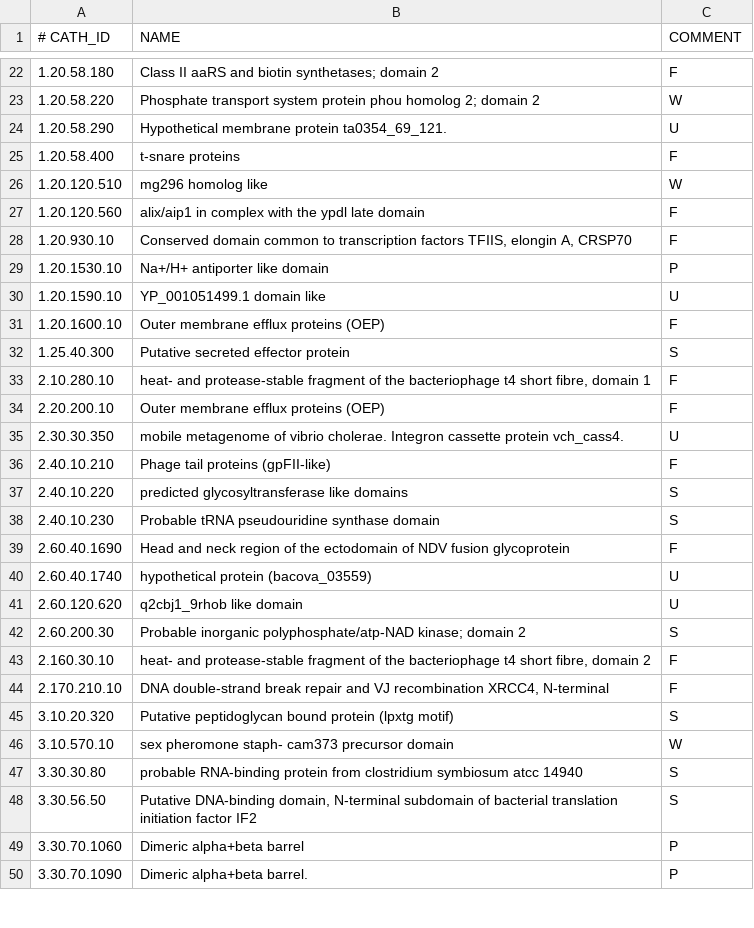
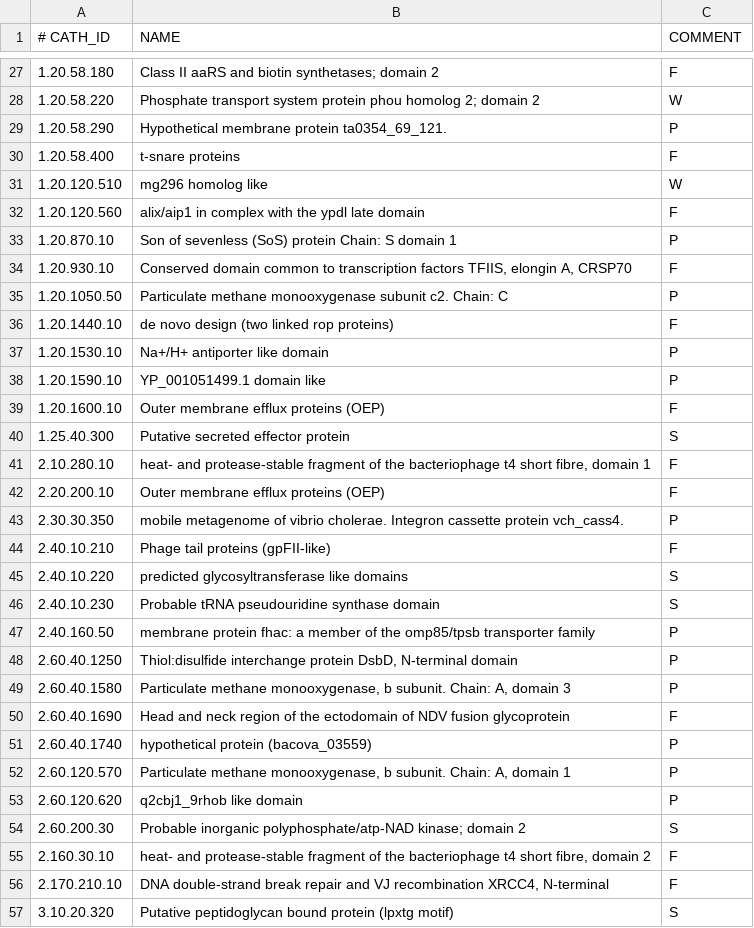
Before and after one commit to CATH-summer-2018/SFAM-renaming, a TSV file: results/flagged.tsv, drawn as a sheet; only a part is shown, gaps mark what is left out; the shorter side is filled out with more unchanged rows; the diff covers the shown part only.

```diff
--- a/results/flagged.tsv
+++ b/results/flagged.tsv
@@ -23,3 +28,3 @@
 1.20.58.220	Phosphate transport system protein phou homolog 2; domain 2	W
-1.20.58.290	Hypothetical membrane protein ta0354_69_121.	U
+1.20.58.290	Hypothetical membrane protein ta0354_69_121.	P
 1.20.58.400	t-snare proteins 	F
@@ -27,5 +32,8 @@
 1.20.120.560	alix/aip1 in complex with the ypdl late domain 	F
+1.20.870.10	Son of sevenless (SoS) protein Chain: S domain 1	P
 1.20.930.10	Conserved domain common to transcription factors TFIIS, elongin A, CRSP70	F
+1.20.1050.50	Particulate methane monooxygenase subunit c2. Chain: C	P
+1.20.1440.10	de novo design (two linked rop proteins)	F
 1.20.1530.10	Na+/H+ antiporter like domain	P
-1.20.1590.10	YP_001051499.1 domain like	U
+1.20.1590.10	YP_001051499.1 domain like	P
 1.20.1600.10	Outer membrane efflux proteins (OEP) 	F
@@ -34,3 +42,3 @@
 2.20.200.10	Outer membrane efflux proteins (OEP)	F
-2.30.30.350	mobile metagenome of vibrio cholerae. Integron cassette protein vch_cass4.	U
+2.30.30.350	mobile metagenome of vibrio cholerae. Integron cassette protein vch_cass4.	P
 2.40.10.210	Phage tail proteins (gpFII-like)	F
@@ -38,5 +46,9 @@
 2.40.10.230	Probable tRNA pseudouridine synthase domain	S
+2.40.160.50	membrane protein fhac: a member of the omp85/tpsb transporter family 	P
+2.60.40.1250	Thiol:disulfide interchange protein DsbD, N-terminal domain	P
+2.60.40.1580	Particulate methane monooxygenase, b subunit. Chain: A, domain 3	P
 2.60.40.1690	Head and neck region of the ectodomain of NDV fusion glycoprotein	F
-2.60.40.1740	hypothetical protein (bacova_03559)	U
-2.60.120.620	q2cbj1_9rhob like domain	U
+2.60.40.1740	hypothetical protein (bacova_03559)	P
+2.60.120.570	Particulate methane monooxygenase, b subunit. Chain: A, domain 1	P
+2.60.120.620	q2cbj1_9rhob like domain	P
 2.60.200.30	Probable inorganic polyphosphate/atp-NAD kinase; domain 2	S
```
Also changed, not shown: 10 added rows and 10 edited cells elsewhere in this file, manual_curation_flags.tsv, 6 other files.
